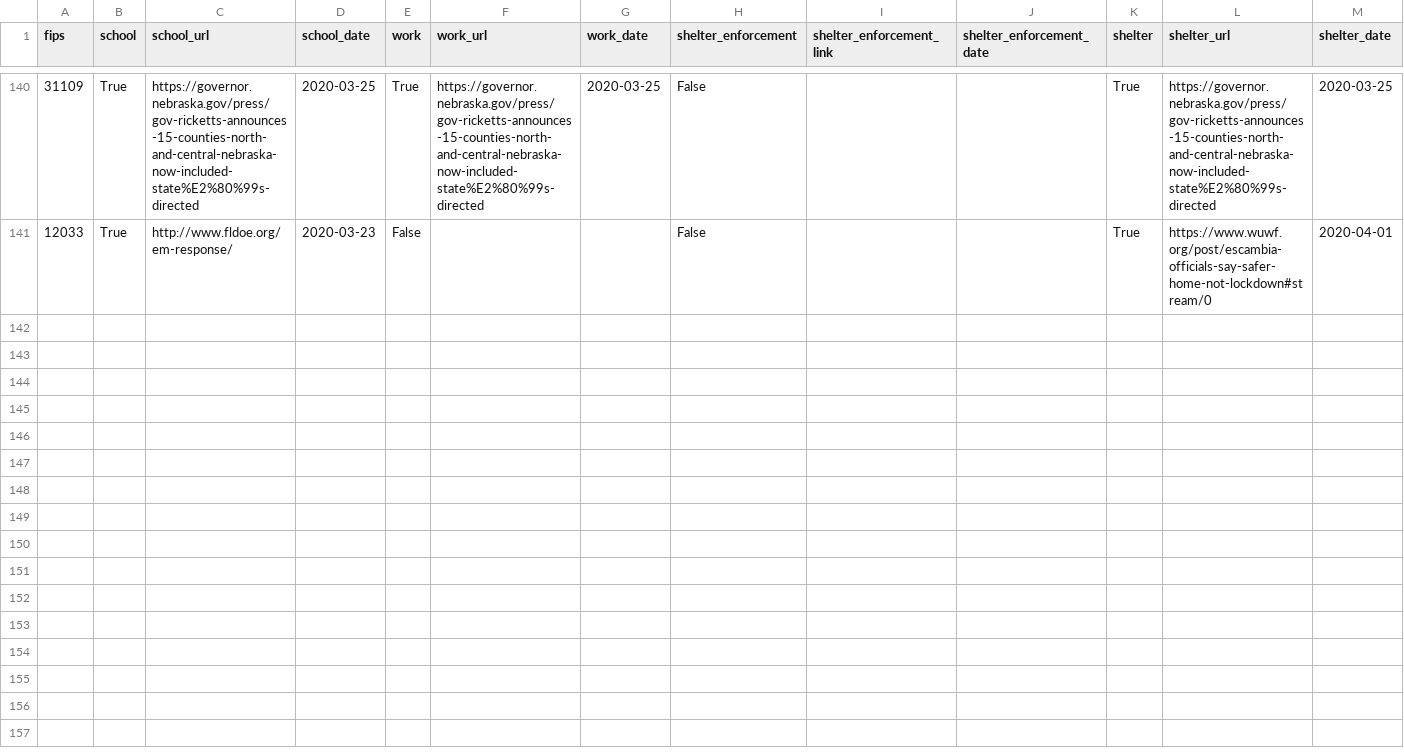
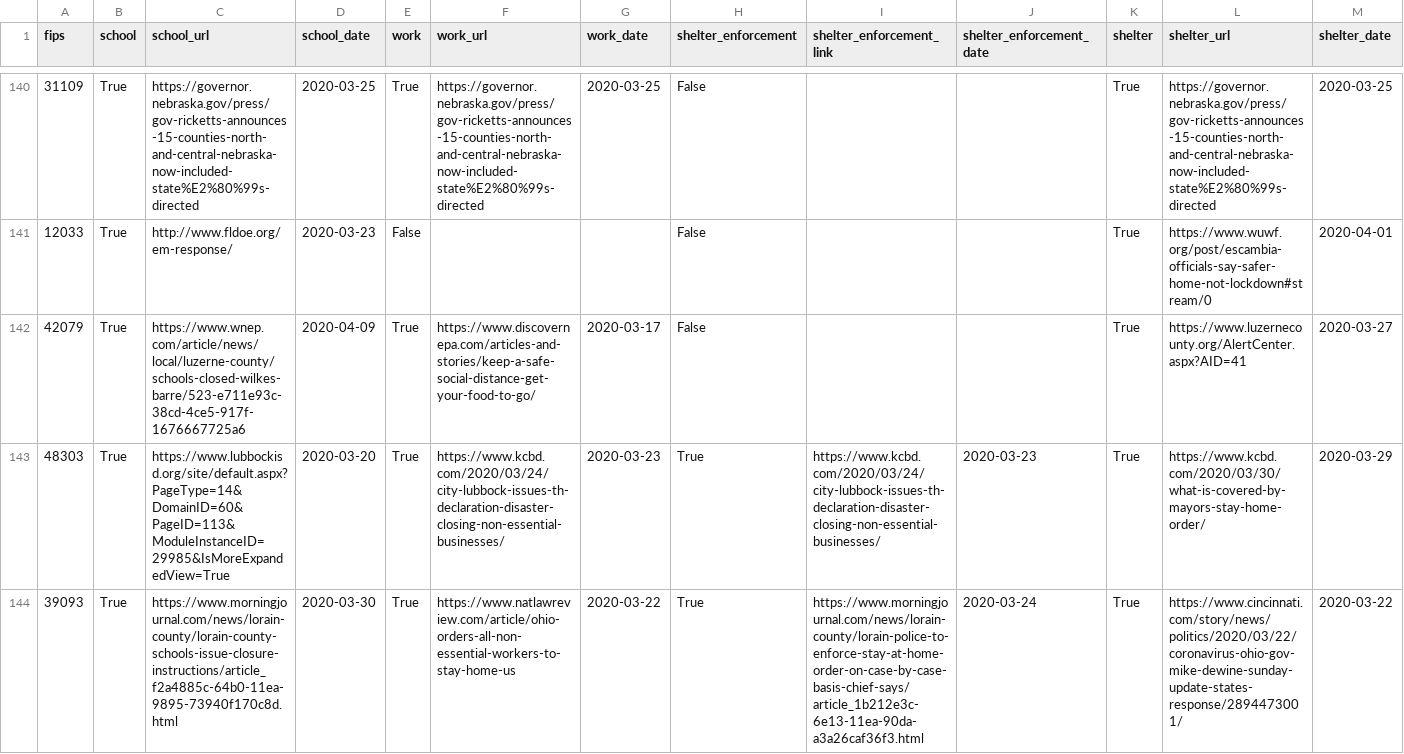
Before and after one commit to hikmahealth/covid19countymap, a CSV file: county_policies.csv, drawn as a sheet; only a part is shown, gaps mark what is left out; rows hold the shown columns only; the diff covers the shown part only; the diff names each change by its address in the sheet, - before the commit and + after, or states it on an @@ line.

Commit message:
Full no city

```diff
--- a/county_policies.csv
+++ b/county_policies.csv
+row 142: 42079 | True | https://www.wnep.com/article/news/local/luzerne-county/schools-closed-wilkes-barre/523-e711e93c-38cd-4ce5-917f-1676667725a6 | 2020-04-09 | True | https://www.discovernepa.com/articles-and-stories/keep-a-safe-social-distance-get-your-food-to-go/ | 2020-03-17 | False |  |  | True | https://www.luzernecounty.org/AlertCenter.aspx?AID=41 | 2020-03-27
+row 143: 48303 | True | https://www.lubbockisd.org/site/default.aspx?PageType=14&DomainID=60&PageID=113&ModuleInstanceID=29985&IsMoreExpandedView=True | 2020-03-20 | True | https://www.kcbd.com/2020/03/24/city-lubbock-issues-th-declaration-disaster-closing-non-essential-businesses/ | 2020-03-23 | True | https://www.kcbd.com/2020/03/24/city-lubbock-issues-th-declaration-disaster-closing-non-essential-businesses/ | 2020-03-23 | True | https://www.kcbd.com/2020/03/30/what-is-covered-by-mayors-stay-home-order/ | 2020-03-29
+row 144: 39093 | True | https://www.morningjournal.com/news/lorain-county/lorain-county-schools-issue-closure-instructions/article_f2a4885c-64b0-11ea-9895-73940f170c8d.html | 2020-03-30 | True | https://www.natlawreview.com/article/ohio-orders-all-non-essential-workers-to-stay-home-us | 2020-03-22 | True | https://www.morningjournal.com/news/lorain-county/lorain-police-to-enforce-stay-at-home-order-on-case-by-case-basis-chief-says/article_1b212e3c-6e13-11ea-90da-a3a26caf36f3.html | 2020-03-24 | True | https://www.cincinnati.com/story/news/politics/2020/03/22/coronavirus-ohio-gov-mike-dewine-sunday-update-states-response/2894473001/ | 2020-03-22
```
Also changed, not shown: 3 added rows elsewhere in this file, 1 other file.
